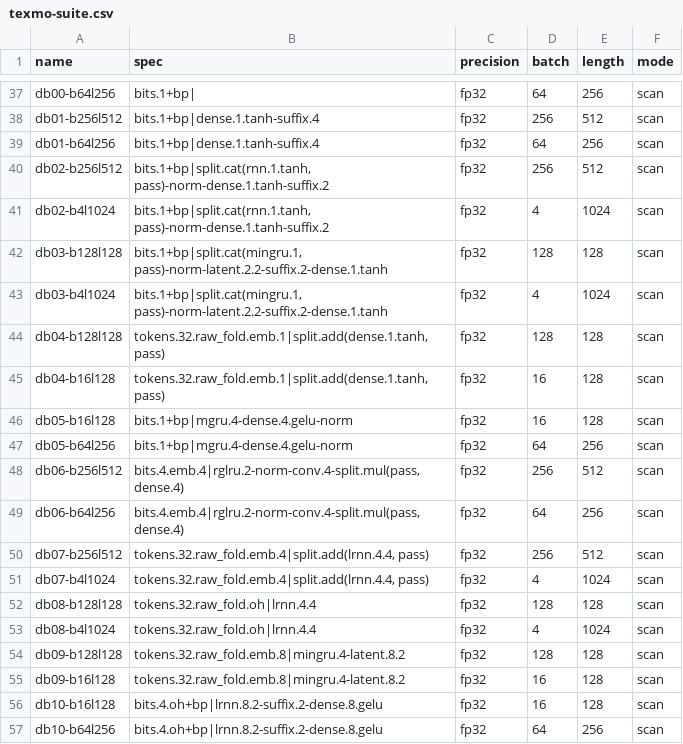
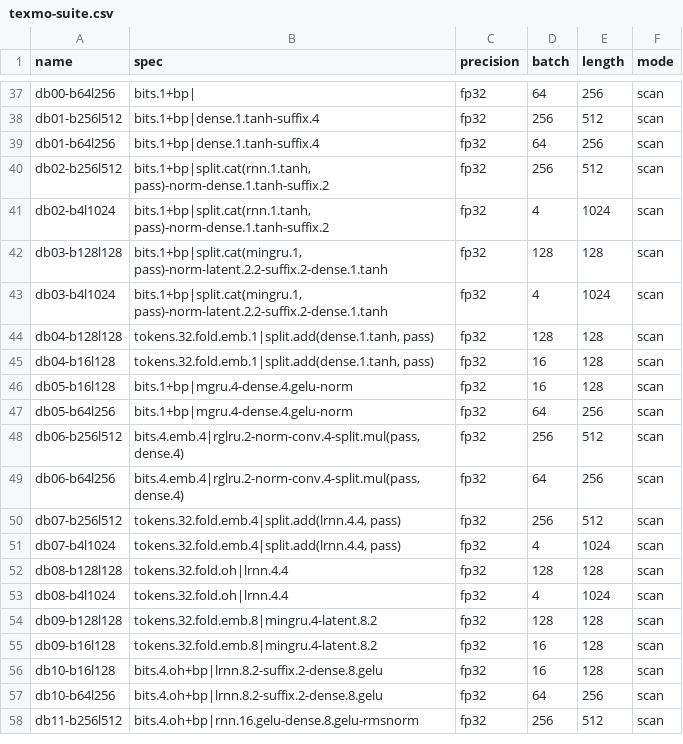
Before and after one commit to eterevsky/metaljax, a CSV file: benchmarks/texmo-suite.csv, drawn as a sheet; only a part is shown, gaps mark what is left out; the shorter side is filled out with more unchanged rows.

```diff
--- a/benchmarks/texmo-suite.csv
+++ b/benchmarks/texmo-suite.csv
@@ -43,4 +43,4 @@ db03-b128l128,"bits.1+bp|split.cat(mingru.1, pass)-norm-latent.2.2-suffix.2-dens
 db03-b4l1024,"bits.1+bp|split.cat(mingru.1, pass)-norm-latent.2.2-suffix.2-dense.1.tanh",fp32,4,1024,scan
-db04-b128l128,"tokens.32.raw_fold.emb.1|split.add(dense.1.tanh, pass)",fp32,128,128,scan
-db04-b16l128,"tokens.32.raw_fold.emb.1|split.add(dense.1.tanh, pass)",fp32,16,128,scan
+db04-b128l128,"tokens.32.fold.emb.1|split.add(dense.1.tanh, pass)",fp32,128,128,scan
+db04-b16l128,"tokens.32.fold.emb.1|split.add(dense.1.tanh, pass)",fp32,16,128,scan
 db05-b16l128,bits.1+bp|mgru.4-dense.4.gelu-norm,fp32,16,128,scan
@@ -49,8 +49,8 @@ db06-b256l512,"bits.4.emb.4|rglru.2-norm-conv.4-split.mul(pass, dense.4)",fp32,2
 db06-b64l256,"bits.4.emb.4|rglru.2-norm-conv.4-split.mul(pass, dense.4)",fp32,64,256,scan
-db07-b256l512,"tokens.32.raw_fold.emb.4|split.add(lrnn.4.4, pass)",fp32,256,512,scan
-db07-b4l1024,"tokens.32.raw_fold.emb.4|split.add(lrnn.4.4, pass)",fp32,4,1024,scan
-db08-b128l128,tokens.32.raw_fold.oh|lrnn.4.4,fp32,128,128,scan
-db08-b4l1024,tokens.32.raw_fold.oh|lrnn.4.4,fp32,4,1024,scan
-db09-b128l128,tokens.32.raw_fold.emb.8|mingru.4-latent.8.2,fp32,128,128,scan
-db09-b16l128,tokens.32.raw_fold.emb.8|mingru.4-latent.8.2,fp32,16,128,scan
+db07-b256l512,"tokens.32.fold.emb.4|split.add(lrnn.4.4, pass)",fp32,256,512,scan
+db07-b4l1024,"tokens.32.fold.emb.4|split.add(lrnn.4.4, pass)",fp32,4,1024,scan
+db08-b128l128,tokens.32.fold.oh|lrnn.4.4,fp32,128,128,scan
+db08-b4l1024,tokens.32.fold.oh|lrnn.4.4,fp32,4,1024,scan
+db09-b128l128,tokens.32.fold.emb.8|mingru.4-latent.8.2,fp32,128,128,scan
+db09-b16l128,tokens.32.fold.emb.8|mingru.4-latent.8.2,fp32,16,128,scan
 db10-b16l128,bits.4.oh+bp|lrnn.8.2-suffix.2-dense.8.gelu,fp32,16,128,scan
```
